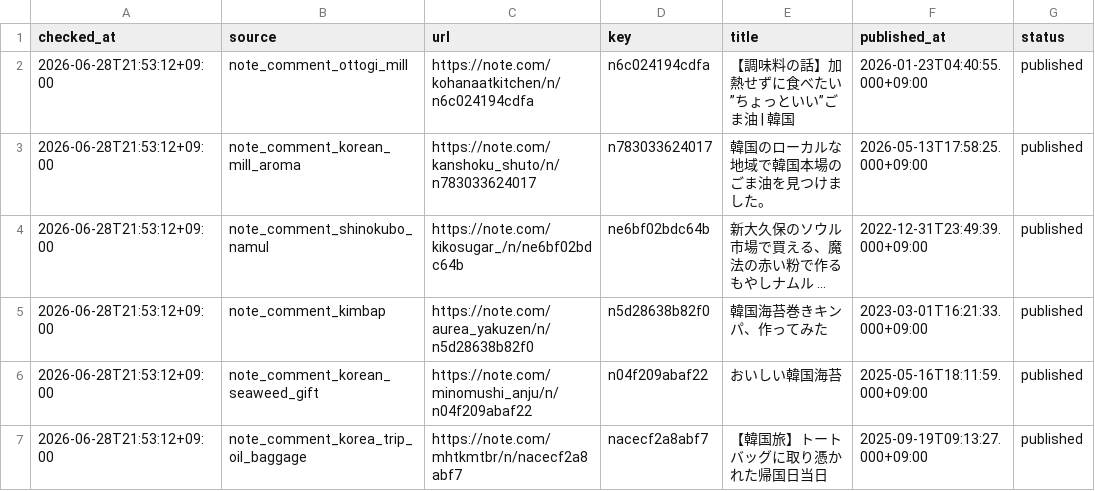
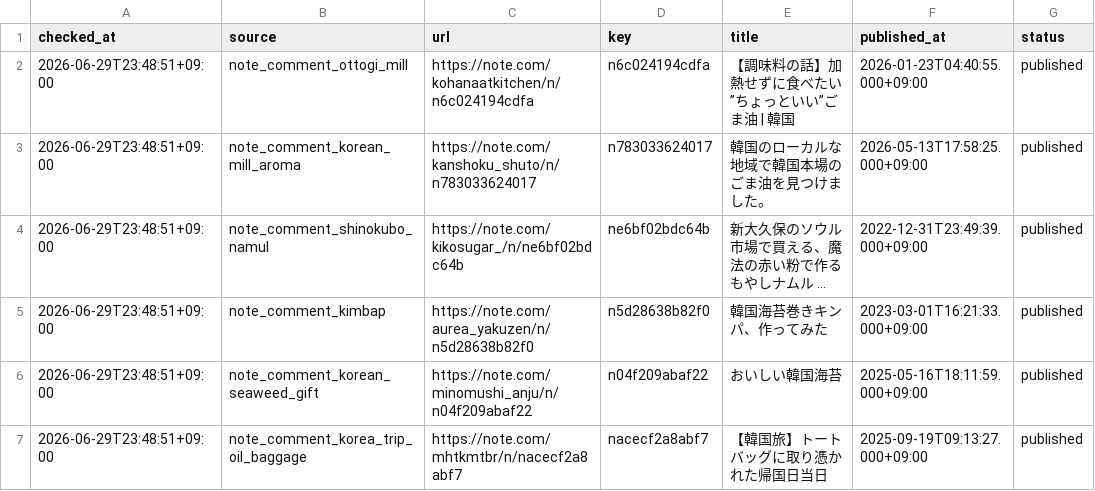
Before and after one commit to gurwnswh9910-maker/korean-sesame-oil-mvp, a CSV file: experiments/note_comment_candidate_status.csv, drawn as a sheet; only a part is shown; long unchanged cells end in …; the diff names each change by its address in the sheet, - before the commit and + after, or states it on an @@ line.

```diff
--- a/experiments/note_comment_candidate_status.csv
+++ b/experiments/note_comment_candidate_status.csv
-A2:A7 (checked_at): 2026-06-28T21:53:12+09:00
+A2:A7 (checked_at): 2026-06-29T23:48:51+09:00
```
Also changed, not shown: experiments/channel_posting_log.csv, experiments/live_validation_log.csv, 32 other files.
